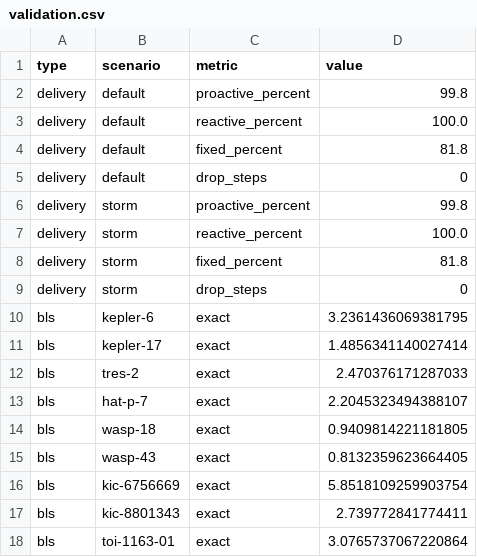
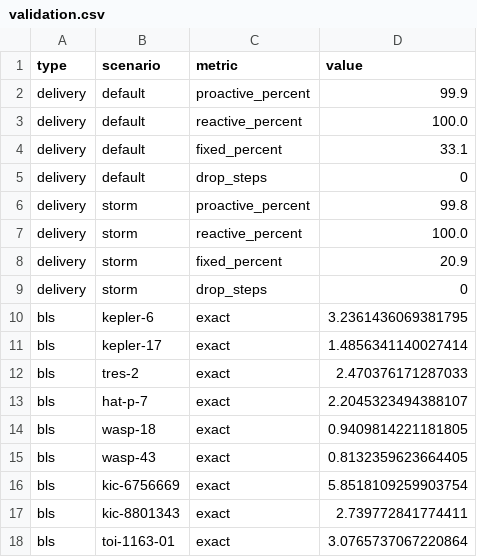
Before and after one commit to AyushVUpadhye/astroroute, a CSV file: results/validation.csv, drawn as a sheet.

```diff
--- a/results/validation.csv
+++ b/results/validation.csv
@@ -1,5 +1,5 @@
 type,scenario,metric,value
-delivery,default,proactive_percent,99.8
+delivery,default,proactive_percent,99.9
 delivery,default,reactive_percent,100.0
-delivery,default,fixed_percent,81.8
+delivery,default,fixed_percent,33.1
 delivery,default,drop_steps,0
@@ -7,3 +7,3 @@ delivery,storm,proactive_percent,99.8
 delivery,storm,reactive_percent,100.0
-delivery,storm,fixed_percent,81.8
+delivery,storm,fixed_percent,20.9
 delivery,storm,drop_steps,0
```
Also changed, not shown: 2 other files.
